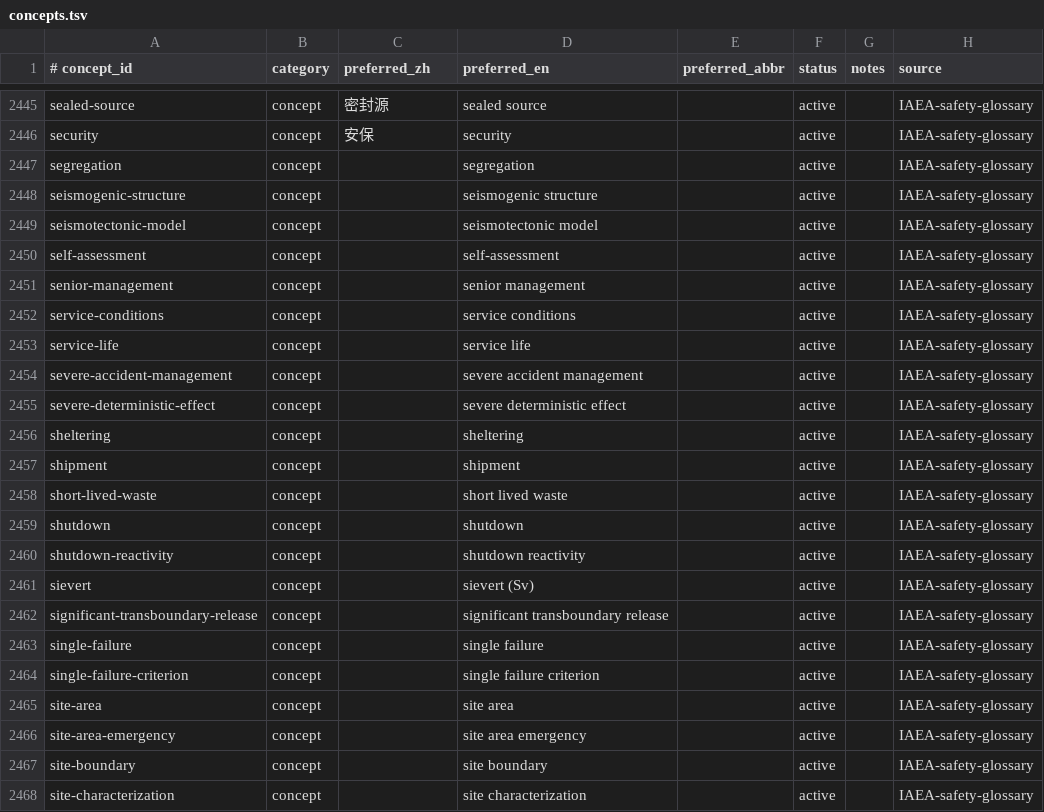
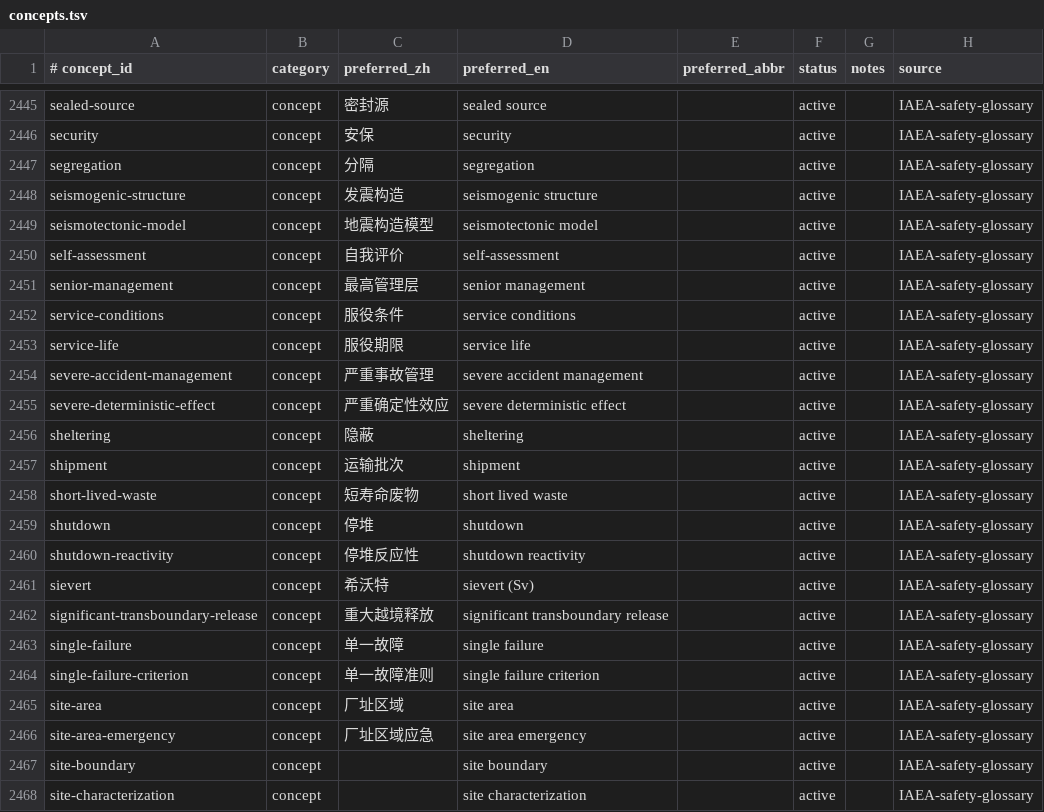
Before and after one commit to zxkjack123/fusion-terms, a TSV file: terms/registry/concepts.tsv, drawn as a sheet; only a part is shown, gaps mark what is left out.

Commit message:
feat(registry): add W3a preferred names batch-38 (#T-4973)

```diff
--- a/terms/registry/concepts.tsv
+++ b/terms/registry/concepts.tsv
@@ -2446,22 +2446,22 @@ sealed-source	concept	密封源	sealed source		active		IAEA-safety-glossary
 security	concept	安保	security		active		IAEA-safety-glossary
-segregation	concept		segregation		active		IAEA-safety-glossary
-seismogenic-structure	concept		seismogenic structure		active		IAEA-safety-glossary
-seismotectonic-model	concept		seismotectonic model		active		IAEA-safety-glossary
-self-assessment	concept		self-assessment		active		IAEA-safety-glossary
-senior-management	concept		senior management		active		IAEA-safety-glossary
-service-conditions	concept		service conditions		active		IAEA-safety-glossary
-service-life	concept		service life		active		IAEA-safety-glossary
-severe-accident-management	concept		severe accident management		active		IAEA-safety-glossary
-severe-deterministic-effect	concept		severe deterministic effect		active		IAEA-safety-glossary
-sheltering	concept		sheltering		active		IAEA-safety-glossary
-shipment	concept		shipment		active		IAEA-safety-glossary
-short-lived-waste	concept		short lived waste		active		IAEA-safety-glossary
-shutdown	concept		shutdown		active		IAEA-safety-glossary
-shutdown-reactivity	concept		shutdown reactivity		active		IAEA-safety-glossary
-sievert	concept		sievert (Sv)		active		IAEA-safety-glossary
-significant-transboundary-release	concept		significant transboundary release		active		IAEA-safety-glossary
-single-failure	concept		single failure		active		IAEA-safety-glossary
-single-failure-criterion	concept		single failure criterion		active		IAEA-safety-glossary
-site-area	concept		site area		active		IAEA-safety-glossary
-site-area-emergency	concept		site area emergency		active		IAEA-safety-glossary
+segregation	concept	分隔	segregation		active		IAEA-safety-glossary
+seismogenic-structure	concept	发震构造	seismogenic structure		active		IAEA-safety-glossary
+seismotectonic-model	concept	地震构造模型	seismotectonic model		active		IAEA-safety-glossary
+self-assessment	concept	自我评价	self-assessment		active		IAEA-safety-glossary
+senior-management	concept	最高管理层	senior management		active		IAEA-safety-glossary
+service-conditions	concept	服役条件	service conditions		active		IAEA-safety-glossary
+service-life	concept	服役期限	service life		active		IAEA-safety-glossary
+severe-accident-management	concept	严重事故管理	severe accident management		active		IAEA-safety-glossary
+severe-deterministic-effect	concept	严重确定性效应	severe deterministic effect		active		IAEA-safety-glossary
+sheltering	concept	隐蔽	sheltering		active		IAEA-safety-glossary
+shipment	concept	运输批次	shipment		active		IAEA-safety-glossary
+short-lived-waste	concept	短寿命废物	short lived waste		active		IAEA-safety-glossary
+shutdown	concept	停堆	shutdown		active		IAEA-safety-glossary
+shutdown-reactivity	concept	停堆反应性	shutdown reactivity		active		IAEA-safety-glossary
+sievert	concept	希沃特	sievert (Sv)		active		IAEA-safety-glossary
+significant-transboundary-release	concept	重大越境释放	significant transboundary release		active		IAEA-safety-glossary
+single-failure	concept	单一故障	single failure		active		IAEA-safety-glossary
+single-failure-criterion	concept	单一故障准则	single failure criterion		active		IAEA-safety-glossary
+site-area	concept	厂址区域	site area		active		IAEA-safety-glossary
+site-area-emergency	concept	厂址区域应急	site area emergency		active		IAEA-safety-glossary
 site-boundary	concept		site boundary		active		IAEA-safety-glossary
```
